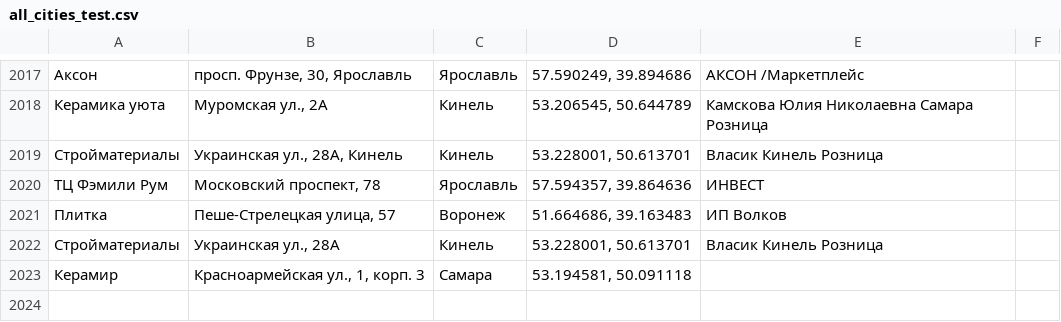
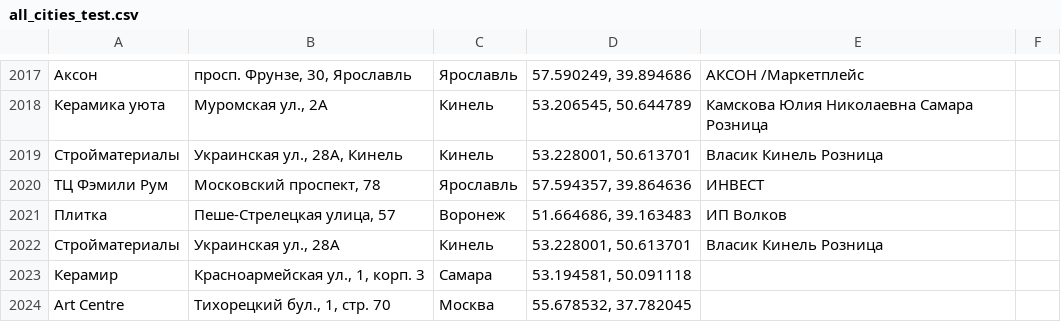
Before and after one commit to Dmitriknow/Points, a CSV file: all_cities_test.csv, drawn as a sheet; only a part is shown, gaps mark what is left out; the diff names each change by its address in the sheet, - before the commit and + after, or states it on an @@ line.

Commit message:
Update all_cities_test.csv

```diff
--- a/all_cities_test.csv
+++ b/all_cities_test.csv
+row 2024: Art Centre | Тихорецкий бул., 1, стр. 70 | Москва | 55.678532, 37.782045
```
